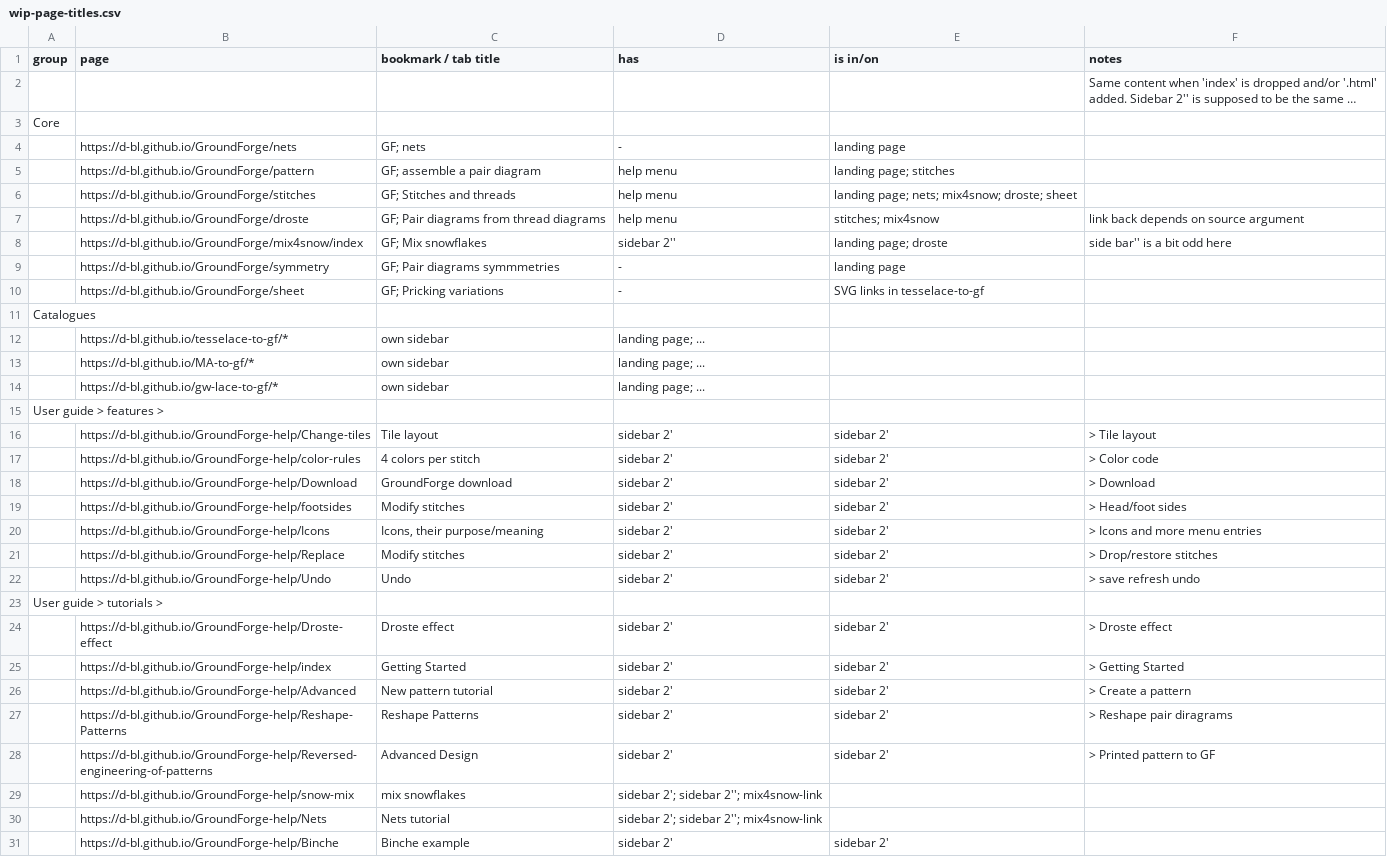
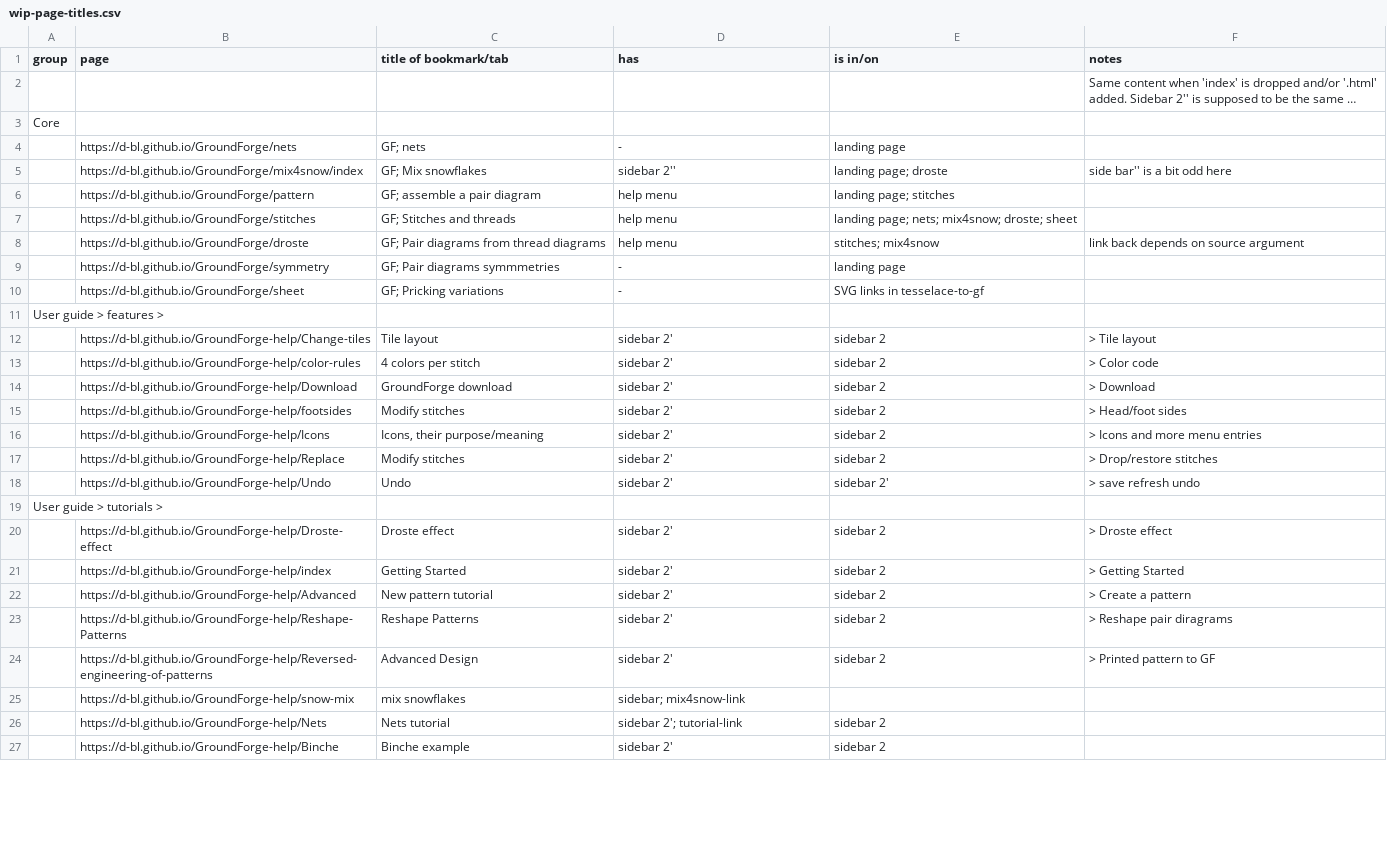
Before and after one commit to d-bl/GroundForge-help, a CSV file: wip-page-titles.csv, drawn as a sheet; only a part is shown; long unchanged cells end in …; addresses are those after the commit; the diff covers the shown part only; the diff names each change by its address in the sheet, - before the commit and + after, or states it on an @@ line.

Commit message:
sync sidebar

```diff
--- a/wip-page-titles.csv
+++ b/wip-page-titles.csv
-C1: bookmark / tab title
+C1: title of bookmark/tab
@@ row 8 moved to row 5: https://d-bl.github.io/GroundForge/mix4s… @@
@@ row 11 moved to row 51: Catalogues @@
@@ row 12 moved to row 52: https://d-bl.github.io/tesselace-to-gf/* @@
@@ row 13 moved to row 53: https://d-bl.github.io/MA-to-gf/* @@
@@ row 14 moved to row 54: https://d-bl.github.io/gw-lace-to-gf/* @@
-E12:E17 (is in/on): sidebar 2'
+E12:E17 (is in/on): sidebar 2
-E20:E24 (is in/on): sidebar 2'
+E20:E24 (is in/on): sidebar 2
-D25 (has): sidebar 2'; sidebar 2''; mix4snow-link
+D25 (has): sidebar; mix4snow-link
-D26 (has): sidebar 2'; sidebar 2''; mix4snow-link
+D26 (has): sidebar 2'; tutorial-link
-E26 (is in/on): (empty)
+E26 (is in/on): sidebar 2
-E27 (is in/on): sidebar 2'
+E27 (is in/on): sidebar 2
```
Also changed, not shown: 6 edited cells elsewhere in this file, 2 other files.
